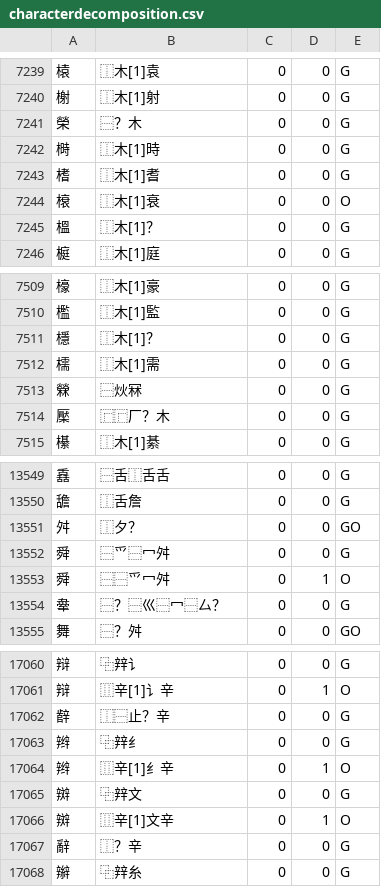
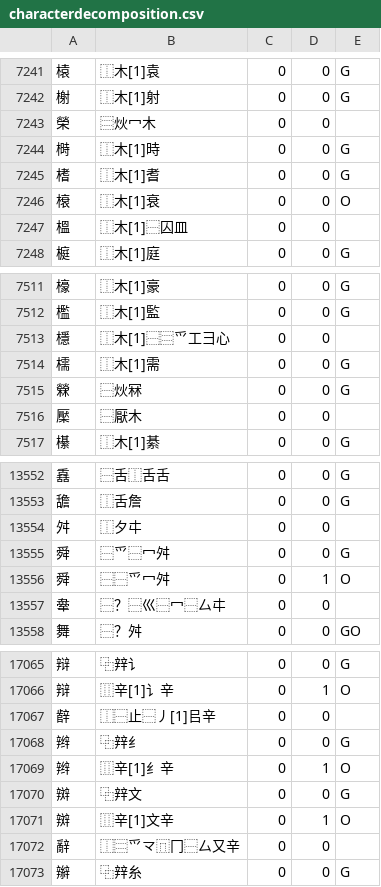
Before and after one commit to studioego/cjklib, a CSV file: cjklib/data/characterdecomposition.csv, drawn as a sheet; only a part is shown, gaps mark what is left out; the diff covers the shown part only.

```diff
--- a/cjklib/data/characterdecomposition.csv
+++ b/cjklib/data/characterdecomposition.csv
@@ -7240,3 +7242,3 @@
 "榭","⿰木[1]射",0,0,G
-"榮","⿱？木",0,0,G
+"榮","⿳炏冖木",0,0,
 "榯","⿰木[1]時",0,0,G
@@ -7244,3 +7246,3 @@
 "榱","⿰木[1]衰",0,0,O
-"榲","⿰木[1]？",0,0,G
+"榲","⿰木[1]⿱囚皿",0,0,
 "榳","⿰木[1]庭",0,0,G
@@ -7510,6 +7512,6 @@
 "檻","⿰木[1]監",0,0,G
-"檼","⿰木[1]？",0,0,G
+"檼","⿰木[1]⿱⿳爫工彐心",0,0,
 "檽","⿰木[1]需",0,0,G
 "檾","⿱炏冧",0,0,G
-"檿","⿸⿸厂？木",0,0,G
+"檿","⿱厭木",0,0,
 "櫀","⿰木[1]綦",0,0,G
@@ -13550,6 +13553,6 @@
 "舚","⿰舌詹",0,0,G
-"舛","⿰夕？",0,0,GO
+"舛","⿰夕㐄",0,0,
 "舜","⿱爫⿱冖舛",0,0,G
 "舜","⿱⿱⺤冖舛",0,1,O
-"舝","⿱？⿱巛⿱冖⿱厶？",0,0,G
+"舝","⿱？⿱巛⿱冖⿱厶㐄",0,0,
 "舞","⿱？舛",0,0,GO
@@ -17061,3 +17066,3 @@
 "辩","⿲辛[1]讠辛",0,1,O
-"辪","⿰⿱止？辛",0,0,G
+"辪","⿰⿱止⿱丿[1]㠯辛",0,0,
 "辫","⿻辡纟",0,0,G
@@ -17066,3 +17071,3 @@
 "辬","⿲辛[1]文辛",0,1,O
-"辭","⿰？辛",0,0,G
+"辭","⿰⿳爫龴⿵冂⿱厶又辛",0,0,
 "辮","⿻辡糸",0,0,G
```
Also changed, not shown: 6 added rows, 1 removed row and 108 edited cells elsewhere in this file, cjklib/data/localecharacterglyph.csv, cjklib/data/strokeorder.csv.
